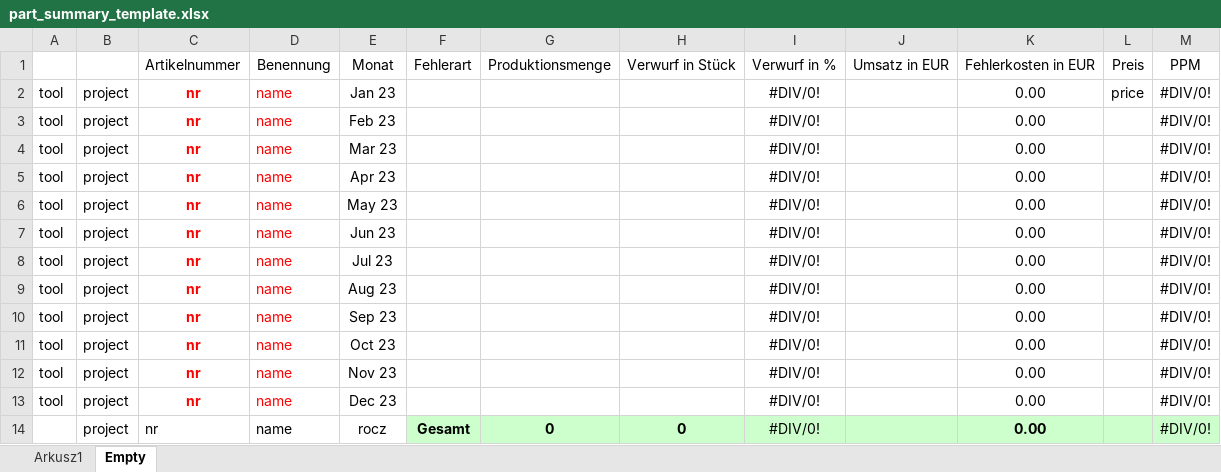
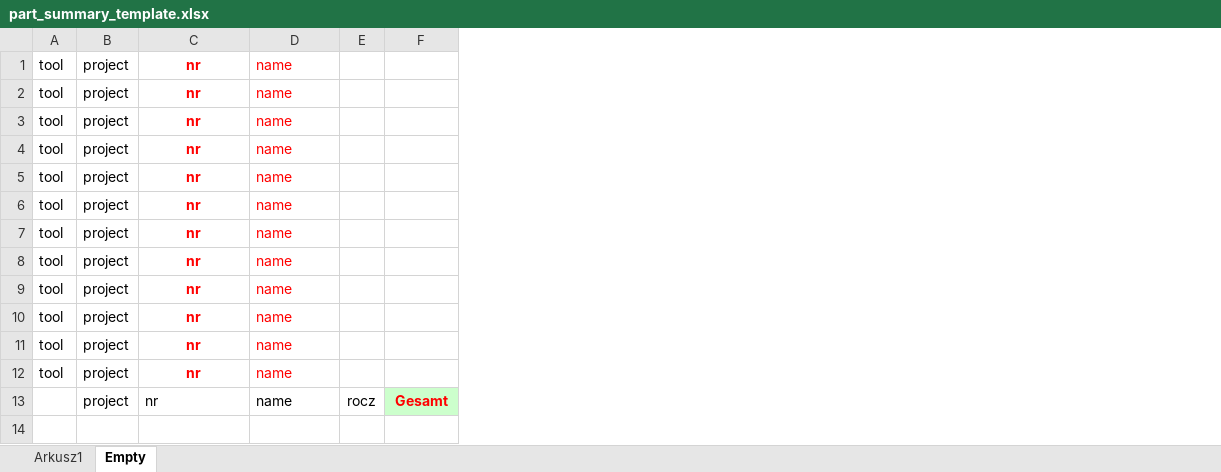
Before and after one commit to Jack53416/parts-manager, an Excel workbook: app/excel-parser/part_summary_template.xlsx, sheet Empty, drawn as a sheet; values as stored, in another font and other column widths than the file's, no borders; removed rows and columns are numbered as before the commit, all else as after; the diff names each change by its address in the sheet, - before the commit and + after, or states it on an @@ line.

Commit message:
Add saving part data to summary

```diff
--- a/app/excel-parser/part_summary_template.xlsx (sheet Empty)
+++ b/app/excel-parser/part_summary_template.xlsx (sheet Empty)
-column E, rows 2-14: Jan 23 | Feb 23 | Mar 23 | Apr 23 | May 23 | Jun 23 | Jul 23 | Aug 23 | Sep 23 | Oct 23 | Nov 23 | Dec 23 | rocz
+column E, row 13: rocz
-column G, row 14: 0
-column H, row 14: 0
-column I, rows 2-14: all #DIV/0!
-column J, empty
-column K, rows 2-14: all 0.00
-column L, row 2: price
-column M, rows 2-14: all #DIV/0!
-row 1:  |  | Artikelnummer | Benennung | Monat | Fehlerart | Produktionsmenge | Verwurf in Stück | Verwurf in % | Umsatz in EUR | Fehlerkosten in EUR | Preis | PPM
-F13 text colour: black
+F13 text colour: #FF0000
```
Also changed, not shown: sheet Arkusz1, formulas that keep their value, 2 other files.
